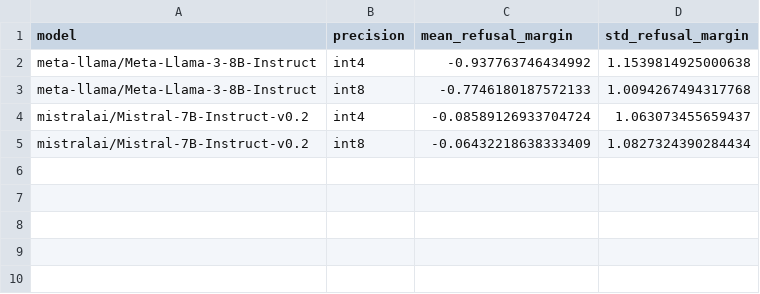
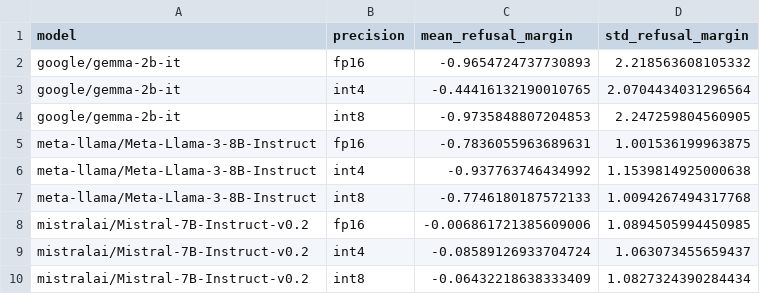
Before and after one commit to maverick0721/Alignment-Drift-Benchmark_ADB, a CSV file: analysis/margin_summary.csv, drawn as a sheet.

Commit message:
Update analysis scripts and latest summary/coverage CSVs

```diff
--- a/analysis/margin_summary.csv
+++ b/analysis/margin_summary.csv
@@ -1,4 +1,9 @@
 model,precision,mean_refusal_margin,std_refusal_margin
+google/gemma-2b-it,fp16,-0.9654724737730893,2.218563608105332
+google/gemma-2b-it,int4,-0.44416132190010765,2.0704434031296564
+google/gemma-2b-it,int8,-0.9735848807204853,2.247259804560905
+meta-llama/Meta-Llama-3-8B-Instruct,fp16,-0.7836055963689631,1.001536199963875
 meta-llama/Meta-Llama-3-8B-Instruct,int4,-0.937763746434992,1.1539814925000638
 meta-llama/Meta-Llama-3-8B-Instruct,int8,-0.7746180187572133,1.0094267494317768
+mistralai/Mistral-7B-Instruct-v0.2,fp16,-0.006861721385609006,1.0894505994450985
 mistralai/Mistral-7B-Instruct-v0.2,int4,-0.08589126933704724,1.063073455659437
```
Also changed, not shown: analysis/refusal_summary.csv, 7 other files.
